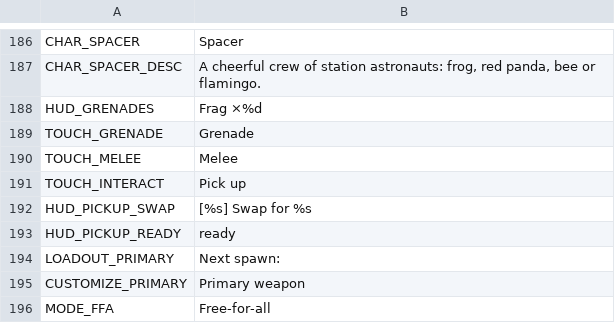
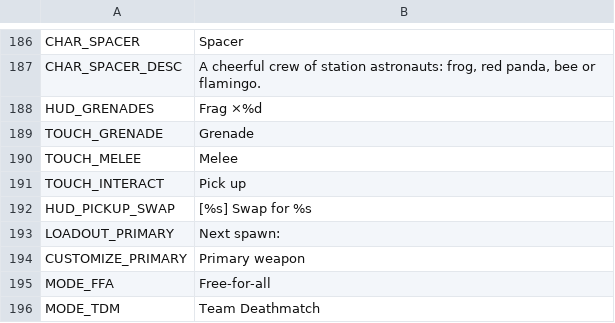
Before and after one commit to aswinkumarks/IONFALL, a CSV file: locale/strings.csv, drawn as a sheet; only a part is shown, gaps mark what is left out; the shorter side is filled out with more unchanged rows; the diff names each change by its address in the sheet, - before the commit and + after, or states it on an @@ line.

```diff
--- a/locale/strings.csv
+++ b/locale/strings.csv
-row 193: HUD_PICKUP_READY | ready
```
Also changed, not shown: 3 other files.
